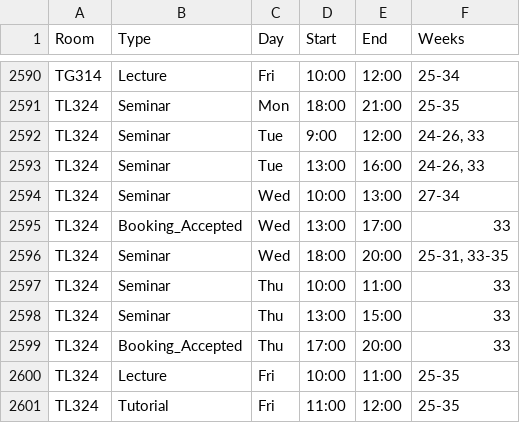
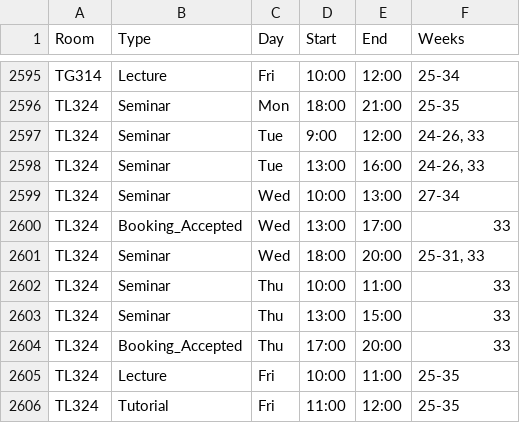
Before and after one commit to JonahMcN/StrathRooms.github.io, a CSV file: data/room_bookings.csv, drawn as a sheet; only a part is shown, gaps mark what is left out; the diff covers the shown part only.

```diff
--- a/data/room_bookings.csv
+++ b/data/room_bookings.csv
@@ -2595,3 +2600,3 @@ TL324,Seminar,Wed,10:00,13:00,27-34
 TL324,Booking_Accepted,Wed,13:00,17:00,33
-TL324,Seminar,Wed,18:00,20:00,"25-31,  33-35"
+TL324,Seminar,Wed,18:00,20:00,"25-31,  33"
 TL324,Seminar,Thu,10:00,11:00,33
```
Also changed, not shown: 5 added rows elsewhere in this file, data/empty_bookings.csv.
